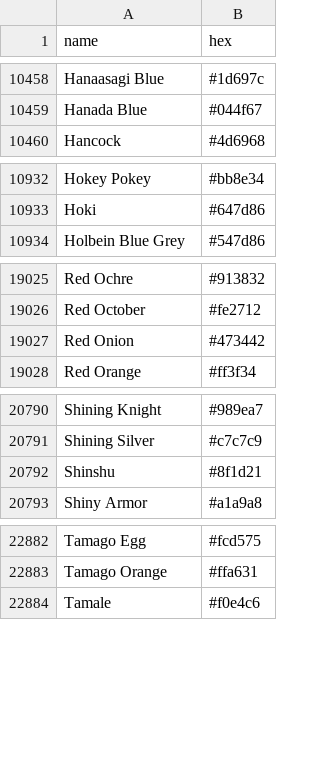
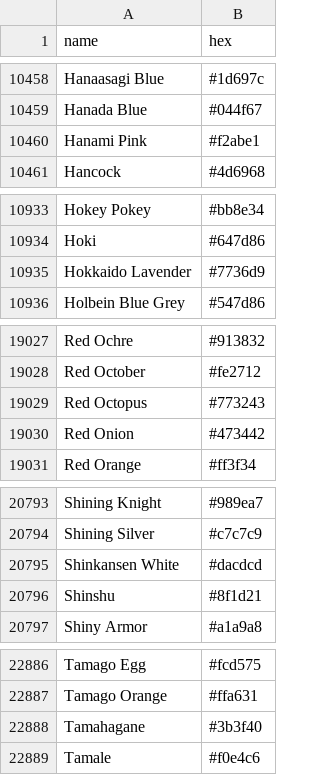
Before and after one commit to meodai/color-names, a CSV file: dist/colornames.csv, drawn as a sheet; only a part is shown, gaps mark what is left out; the diff covers the shown part only; the diff names each change by its address in the sheet, - before the commit and + after, or states it on an @@ line.

```diff
--- a/dist/colornames.csv
+++ b/dist/colornames.csv
+row 10460: Hanami Pink | #f2abe1
+row 10935: Hokkaido Lavender | #7736d9
+row 19029: Red Octopus | #773243
+row 20795: Shinkansen White | #dacdcd
+row 22888: Tamahagane | #3b3f40
```
Also changed, not shown: 1 added row elsewhere in this file, dist/colornames.bestof.csv, src/colornames.csv, 20 other files.
